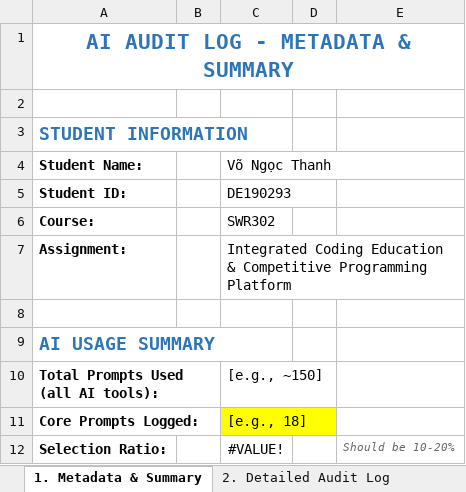
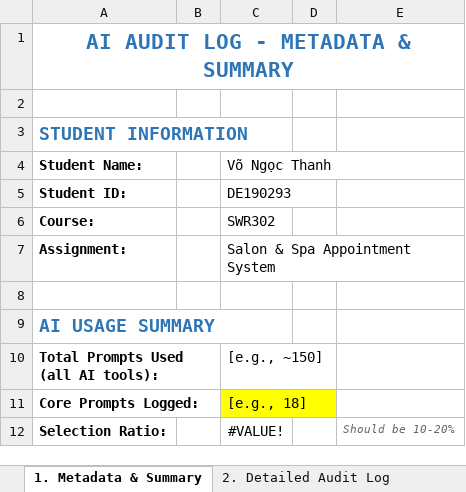
Before and after one commit to FUSU26SWR302/ai-audit-log-ThanhMiLa, an Excel workbook: AI_AuditLog_Example.xlsx, sheet 1. Metadata & Summary, drawn as a sheet; only a part is shown; values as stored, in another font and other column widths than the file's, no borders; the diff names each change by its address in the sheet, - before the commit and + after, or states it on an @@ line.

```diff
--- a/AI_AuditLog_Example.xlsx (sheet 1. Metadata & Summary)
+++ b/AI_AuditLog_Example.xlsx (sheet 1. Metadata & Summary)
-C7 (Võ Ngọc Thanh): Integrated Coding Education & Competitive Programming Platform
+C7 (Võ Ngọc Thanh): Salon & Spa Appointment System
```
Also changed, not shown: 2 other files.
